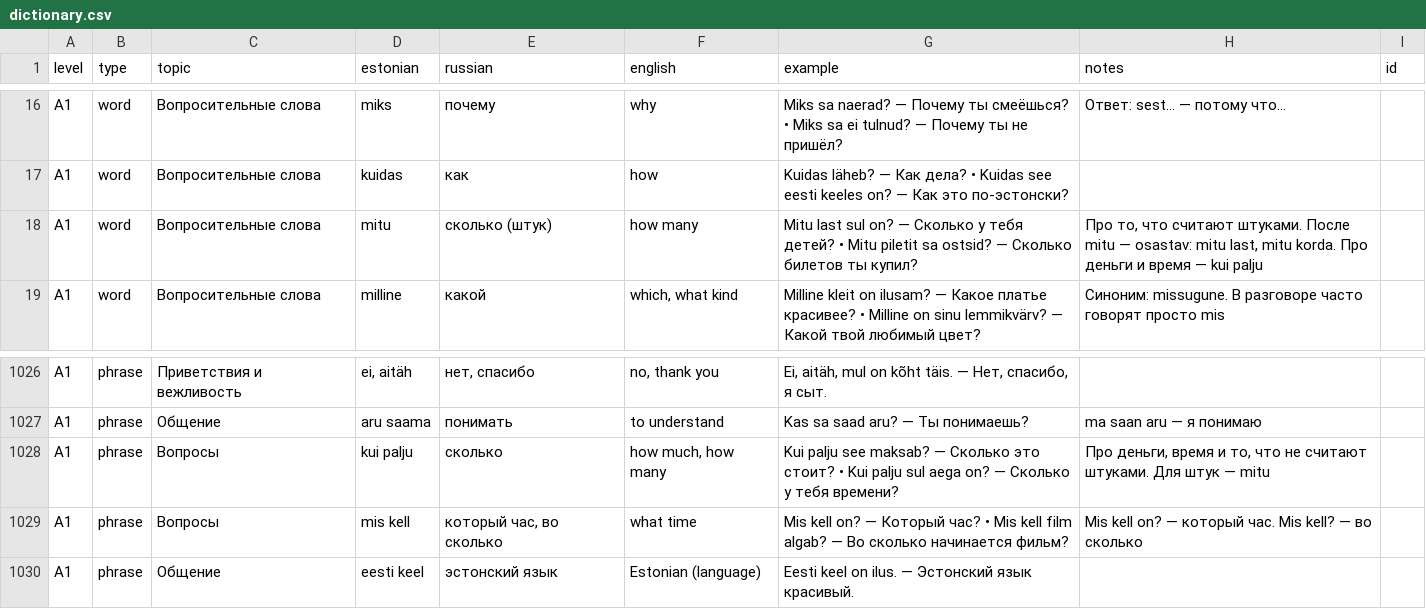
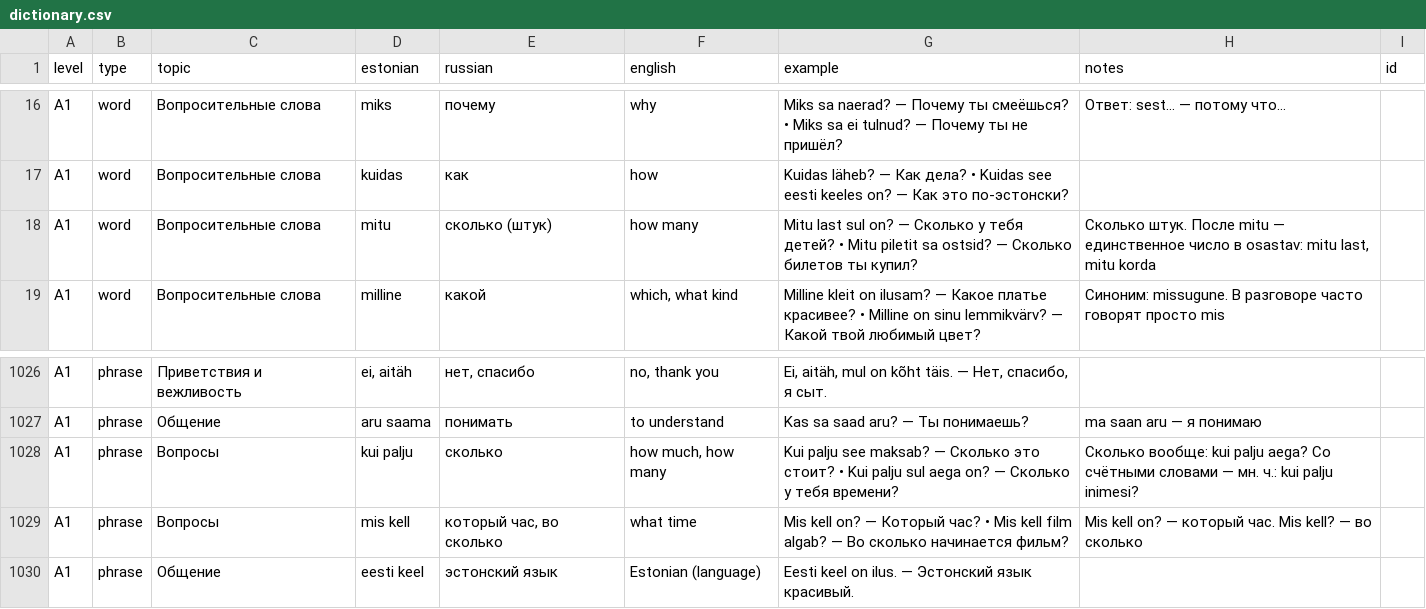
Before and after one commit to mzzlflsh/github.io, a CSV file: dictionary.csv, drawn as a sheet; only a part is shown, gaps mark what is left out.

```diff
--- a/dictionary.csv
+++ b/dictionary.csv
@@ -17,3 +17,3 @@ A1;word;Вопросительные слова;miks;почему;why;Miks sa na
 A1;word;Вопросительные слова;kuidas;как;how;Kuidas läheb? — Как дела? • Kuidas see eesti keeles on? — Как это по-эстонски?;;
-A1;word;Вопросительные слова;mitu;сколько (штук);how many;Mitu last sul on? — Сколько у тебя детей? • Mitu piletit sa ostsid? — Сколько билетов ты купил?;Про то, что считают штуками. После mitu — osastav: mitu last, mitu korda. Про деньги и время — kui palju;
+A1;word;Вопросительные слова;mitu;сколько (штук);how many;Mitu last sul on? — Сколько у тебя детей? • Mitu piletit sa ostsid? — Сколько билетов ты купил?;Сколько штук. После mitu — единственное число в osastav: mitu last, mitu korda;
 A1;word;Вопросительные слова;milline;какой;which, what kind;Milline kleit on ilusam? — Какое платье красивее? • Milline on sinu lemmikvärv? — Какой твой любимый цвет?;Синоним: missugune. В разговоре часто говорят просто mis;
@@ -1027,3 +1027,3 @@ A1;phrase;Приветствия и вежливость;ei, aitäh;нет, сп
 A1;phrase;Общение;aru saama;понимать;to understand;Kas sa saad aru? — Ты понимаешь?;ma saan aru — я понимаю;
-A1;phrase;Вопросы;kui palju;сколько;how much, how many;Kui palju see maksab? — Сколько это стоит? • Kui palju sul aega on? — Сколько у тебя времени?;Про деньги, время и то, что не считают штуками. Для штук — mitu;
+A1;phrase;Вопросы;kui palju;сколько;how much, how many;Kui palju see maksab? — Сколько это стоит? • Kui palju sul aega on? — Сколько у тебя времени?;Сколько вообще: kui palju aega? Со счётными словами — мн. ч.: kui palju inimesi?;
 A1;phrase;Вопросы;mis kell;который час, во сколько;what time;Mis kell on? — Который час? • Mis kell film algab? — Во сколько начинается фильм?;Mis kell on? — который час. Mis kell? — во сколько;
```
Also changed, not shown: 1 other file.
